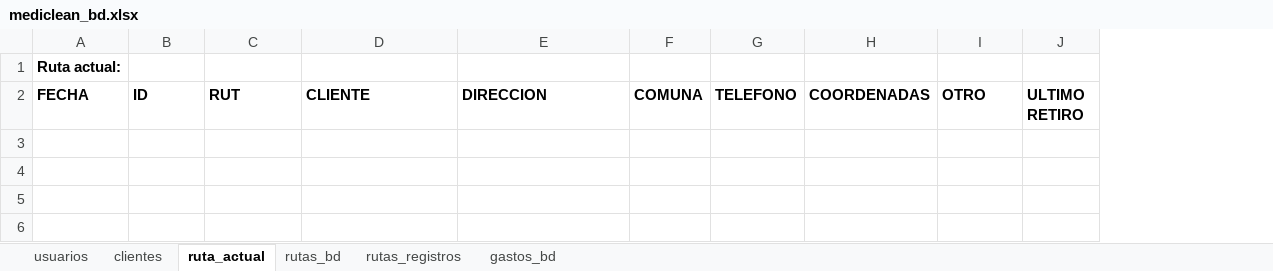
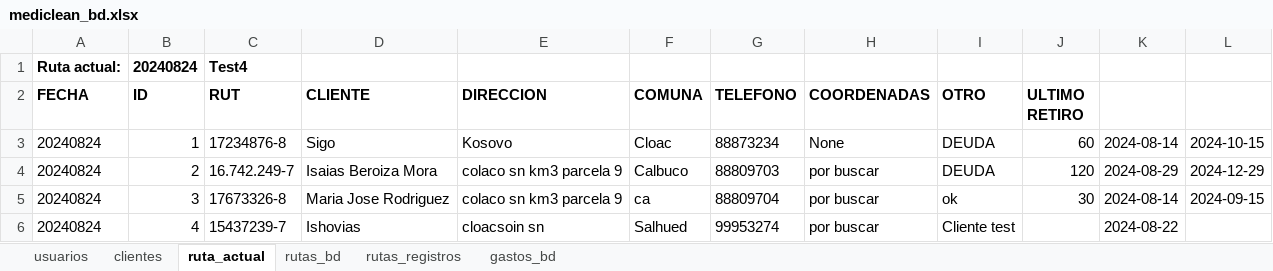
Before and after one commit to Ishovias/mc-ruta-admin, an Excel workbook: bd/mediclean_bd.xlsx, sheet ruta_actual, drawn as a sheet; values as stored, in another font and other column widths than the file's, no borders; the diff names each change by its address in the sheet, - before the commit and + after, or states it on an @@ line.

Commit message:
Trabajando en estilos en rutaactual para marcar a clientes con DEUDA

```diff
--- a/bd/mediclean_bd.xlsx (sheet ruta_actual)
+++ b/bd/mediclean_bd.xlsx (sheet ruta_actual)
+column K, empty
+column L, empty
-B1 (ID): (empty)
+B1 (ID): 20240824
-C1 (RUT): (empty)
+C1 (RUT): Test4
+row 3: 20240824 | 1 | 17234876-8 | Sigo | Kosovo | Cloac | 88873234 | None | DEUDA | 60 | 2024-08-14 | 2024-10-15
+row 4: 20240824 | 2 | 16.742.249-7 | Isaias Beroiza Mora | colaco sn km3 parcela 9 | Calbuco | 88809703 | por buscar | DEUDA | 120 | 2024-08-29 | 2024-12-29
+row 5: 20240824 | 3 | 17673326-8 | Maria Jose Rodriguez | colaco sn km3 parcela 9 | ca | 88809704 | por buscar | ok | 30 | 2024-08-14 | 2024-09-15
+row 6: 20240824 | 4 | 15437239-7 | Ishovias | cloacsoin sn | Salhued | 99953274 | por buscar | Cliente test |  | 2024-08-22
```
Also changed, not shown: sheet rutas_bd, sheet rutas_registros, sheet clientes, 2 other files.
